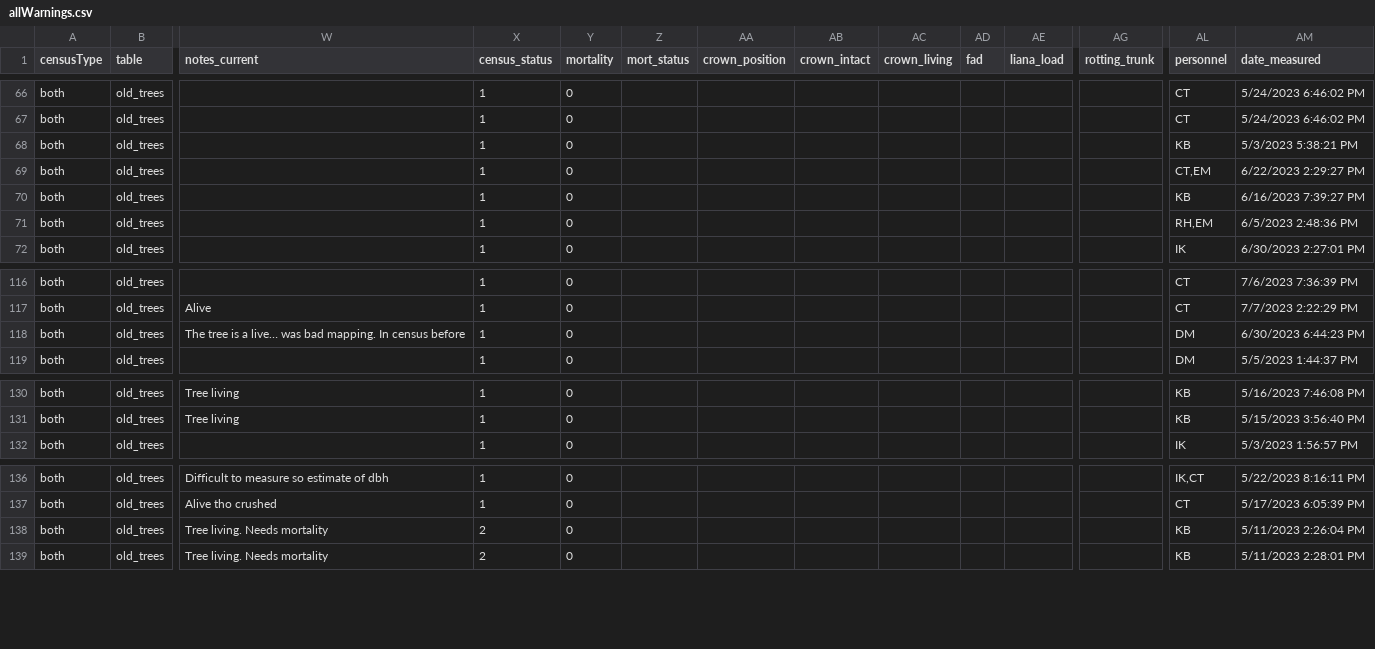
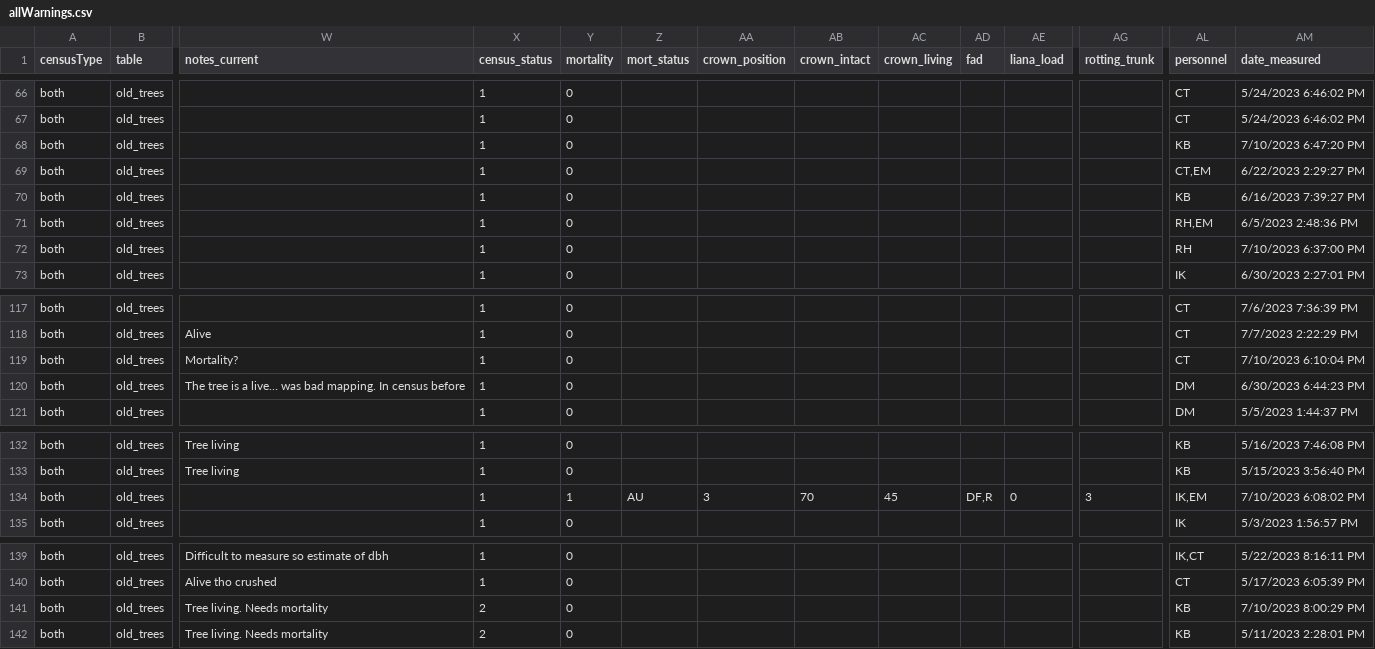
Before and after one commit to SCBI-ForestGEO/2023census, a CSV file: QAQC_reports/allWarnings.csv, drawn as a sheet; only a part is shown, gaps mark what is left out; addresses are those after the commit; rows hold the shown columns only; the diff names each change by its address in the sheet, - before the commit and + after, or states it on an @@ line.

```diff
--- a/QAQC_reports/allWarnings.csv
+++ b/QAQC_reports/allWarnings.csv
-AM68 (date_measured): 5/3/2023 5:38:21 PM
+AM68 (date_measured): 7/10/2023 6:47:20 PM
+row 72: both | old_trees |  | 1 | 0 |  |  |  |  |  |  |  | RH | 7/10/2023 6:37:00 PM
+row 119: both | old_trees | Mortality? | 1 | 0 |  |  |  |  |  |  |  | CT | 7/10/2023 6:10:04 PM
+row 134: both | old_trees |  | 1 | 1 | AU | 3 | 70 | 45 | DF,R | 0 | 3 | IK,EM | 7/10/2023 6:08:02 PM
-AM141 (date_measured): 5/11/2023 2:26:04 PM
+AM141 (date_measured): 7/10/2023 8:00:29 PM
```
Also changed, not shown: QAQC_reports/quadErrorSummary.csv, QAQC_reports/quadErrorTable.csv, 8 other files.
